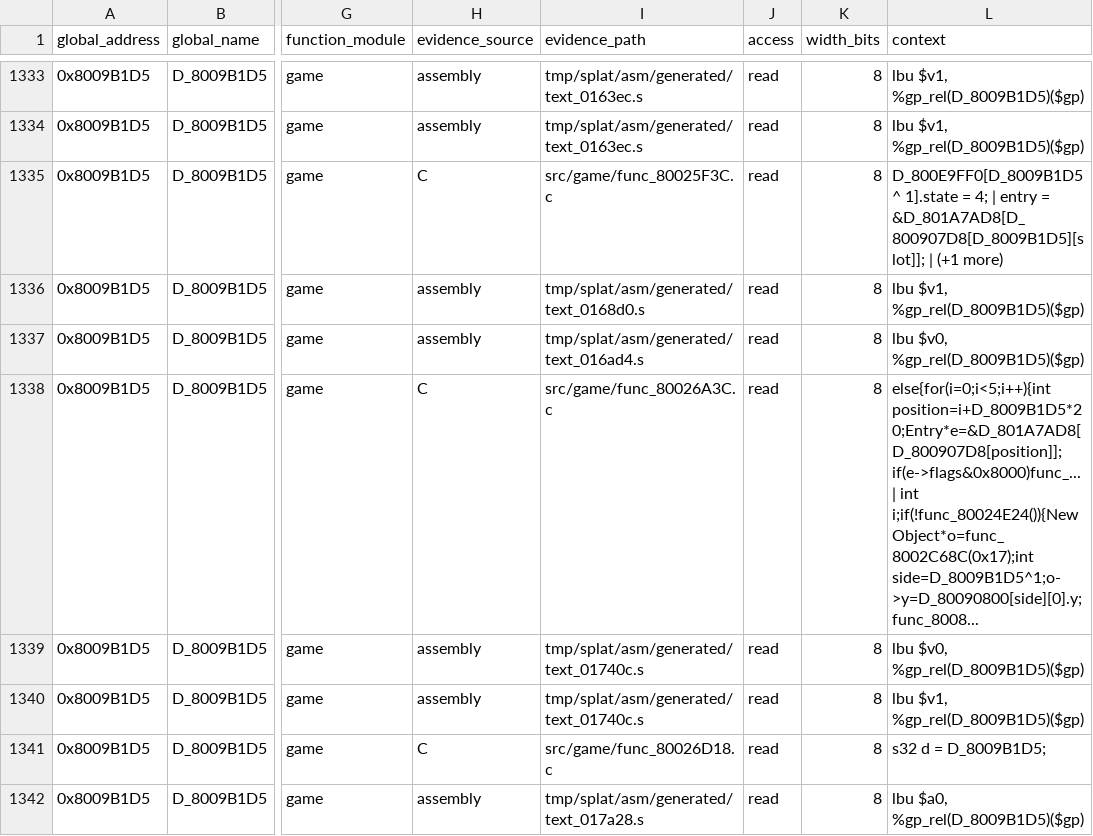
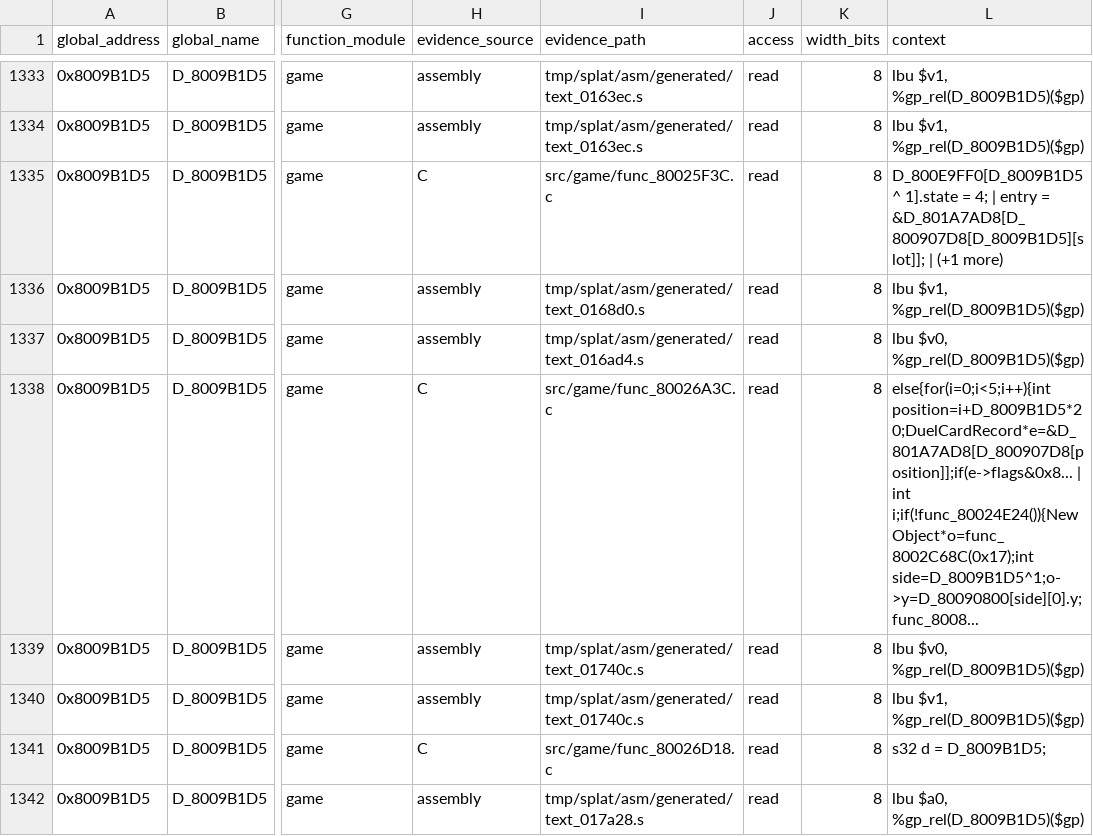
Before and after one commit to MaChInEgUn3/memories-decomp, a CSV file: notes/global-usage.csv, drawn as a sheet; only a part is shown, gaps mark what is left out; the diff covers the shown part only; the diff names each change by its address in the sheet, - before the commit and + after, or states it on an @@ line.

```diff
--- a/notes/global-usage.csv
+++ b/notes/global-usage.csv
-L1338 (context): else{for(i=0;i<5;i++){int position=i+D_8009B1D5*20;Entry*e=&D_801A7AD8[D_800907D8[position]];if(e->flags&0x8000)func_... | int…
+L1338 (context): else{for(i=0;i<5;i++){int position=i+D_8009B1D5*20;DuelCardRecord*e=&D_801A7AD8[D_800907D8[position]];if(e->flags&0x8... | int…
```
Also changed, not shown: 21 edited cells elsewhere in this file, 2 other files.
